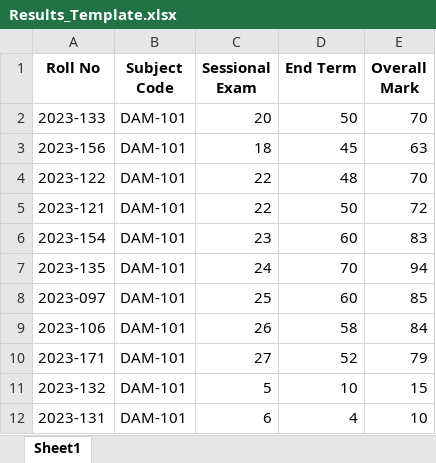
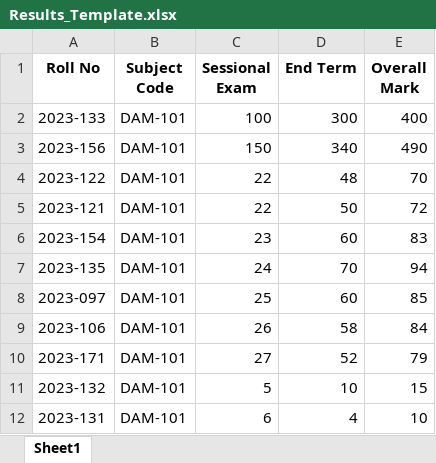
Before and after one commit to Pri-Destro/ISTC-SMS-New, an Excel workbook: public/uploads/Results_Template.xlsx, sheet Sheet1, drawn as a sheet; values as stored, in another font and other column widths than the file's, no borders; the diff names each change by its address in the sheet, - before the commit and + after, or states it on an @@ line.

Commit message:
grace marks form model

```diff
--- a/public/uploads/Results_Template.xlsx (sheet Sheet1)
+++ b/public/uploads/Results_Template.xlsx (sheet Sheet1)
-C2 (Sessional Exam): 20
+C2 (Sessional Exam): 100
-D2 (End Term): 50
+D2 (End Term): 300
-E2 (Overall Mark): 70
+E2 (Overall Mark): 400
-C3 (Sessional Exam): 18
+C3 (Sessional Exam): 150
-D3 (End Term): 45
+D3 (End Term): 340
-E3 (Overall Mark): 63
+E3 (Overall Mark): 490
```
Also changed, not shown: 7 other files.
